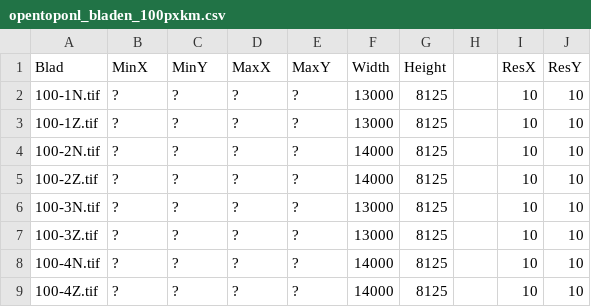
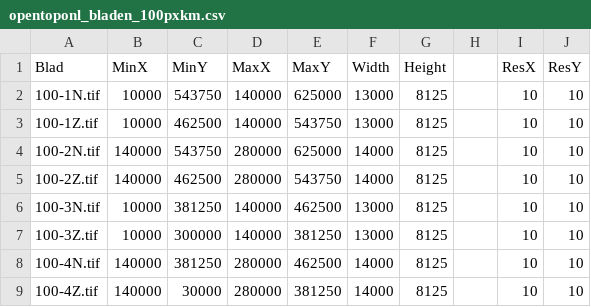
Before and after one commit to nlextract/NLExtract, a CSV file: opentopo/doc/opentoponl_bladen_100pxkm.csv, drawn as a sheet.

Commit message:
Update opentoponl_bladen_100pxkm.csv
Added extents per file

```diff
--- a/opentopo/doc/opentoponl_bladen_100pxkm.csv
+++ b/opentopo/doc/opentoponl_bladen_100pxkm.csv
@@ -1,9 +1,9 @@
 "Blad","MinX","MinY","MaxX","MaxY","Width","Height",,"ResX","ResY"
-"100-1N.tif",?,?,?,?,13000,8125,,10,10
-"100-1Z.tif",?,?,?,?,13000,8125,,10,10
-"100-2N.tif",?,?,?,?,14000,8125,,10,10
-"100-2Z.tif",?,?,?,?,14000,8125,,10,10
-"100-3N.tif",?,?,?,?,13000,8125,,10,10
-"100-3Z.tif",?,?,?,?,13000,8125,,10,10
-"100-4N.tif",?,?,?,?,14000,8125,,10,10
-"100-4Z.tif",?,?,?,?,14000,8125,,10,10
+"100-1N.tif",10000,543750,140000,625000,13000,8125,,10,10
+"100-1Z.tif",10000,462500,140000,543750,13000,8125,,10,10
+"100-2N.tif",140000,543750,280000,625000,14000,8125,,10,10
+"100-2Z.tif",140000,462500,280000,543750,14000,8125,,10,10
+"100-3N.tif",10000,381250,140000,462500,13000,8125,,10,10
+"100-3Z.tif",10000,300000,140000,381250,13000,8125,,10,10
+"100-4N.tif",140000,381250,280000,462500,14000,8125,,10,10
+"100-4Z.tif",140000,30000,280000,381250,14000,8125,,10,10
```
